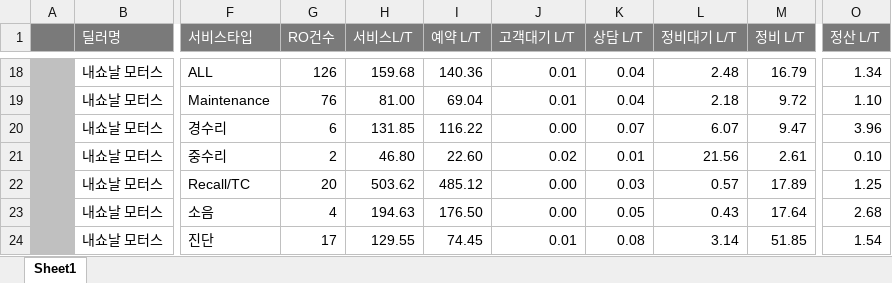
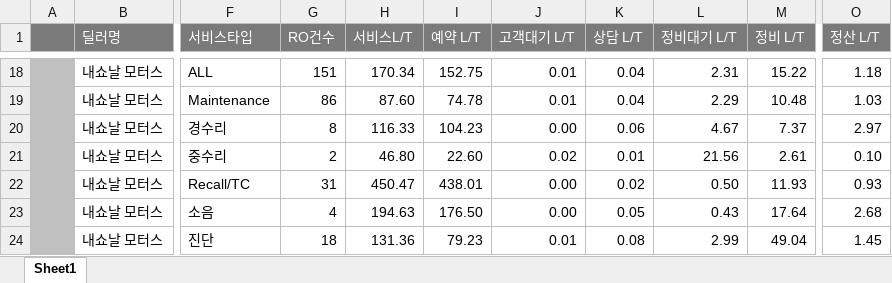
Before and after one commit to core-choi/NT-LEADTIME, an Excel workbook: data/현월/서비스 리드타임 현황.xlsx, sheet Sheet1, drawn as a sheet; only a part is shown, gaps mark what is left out; values as stored, in another font and other column widths than the file's, no borders; the diff covers the shown part only; the diff names each change by its address in the sheet, - before the commit and + after, or states it on an @@ line.

```diff
--- a/data/현월/서비스 리드타임 현황.xlsx (sheet Sheet1)
+++ b/data/현월/서비스 리드타임 현황.xlsx (sheet Sheet1)
-G18 (RO건수): 126
+G18 (RO건수): 151
-H18 (서비스L/T): 159.68
+H18 (서비스L/T): 170.34
-I18 (예약 L/T): 140.36
+I18 (예약 L/T): 152.75
-L18 (정비대기 L/T): 2.48
+L18 (정비대기 L/T): 2.31
-M18 (정비 L/T): 16.79
+M18 (정비 L/T): 15.22
-O18 (정산 L/T): 1.34
+O18 (정산 L/T): 1.18
-G19 (RO건수): 76
+G19 (RO건수): 86
-H19 (서비스L/T): 81.00
+H19 (서비스L/T): 87.60
-I19 (예약 L/T): 69.04
+I19 (예약 L/T): 74.78
-L19 (정비대기 L/T): 2.18
+L19 (정비대기 L/T): 2.29
-M19 (정비 L/T): 9.72
+M19 (정비 L/T): 10.48
-O19 (정산 L/T): 1.10
+O19 (정산 L/T): 1.03
-G20 (RO건수): 6
+G20 (RO건수): 8
-H20 (서비스L/T): 131.85
+H20 (서비스L/T): 116.33
-I20 (예약 L/T): 116.22
+I20 (예약 L/T): 104.23
-K20 (상담 L/T): 0.07
+K20 (상담 L/T): 0.06
-L20 (정비대기 L/T): 6.07
+L20 (정비대기 L/T): 4.67
-M20 (정비 L/T): 9.47
+M20 (정비 L/T): 7.37
-O20 (정산 L/T): 3.96
+O20 (정산 L/T): 2.97
-G22 (RO건수): 20
+G22 (RO건수): 31
-H22 (서비스L/T): 503.62
+H22 (서비스L/T): 450.47
-I22 (예약 L/T): 485.12
+I22 (예약 L/T): 438.01
-K22 (상담 L/T): 0.03
+K22 (상담 L/T): 0.02
-L22 (정비대기 L/T): 0.57
+L22 (정비대기 L/T): 0.50
-M22 (정비 L/T): 17.89
+M22 (정비 L/T): 11.93
-O22 (정산 L/T): 1.25
+O22 (정산 L/T): 0.93
-G24 (RO건수): 17
+G24 (RO건수): 18
-H24 (서비스L/T): 129.55
+H24 (서비스L/T): 131.36
-I24 (예약 L/T): 74.45
+I24 (예약 L/T): 79.23
-L24 (정비대기 L/T): 3.14
+L24 (정비대기 L/T): 2.99
-M24 (정비 L/T): 51.85
+M24 (정비 L/T): 49.04
-O24 (정산 L/T): 1.54
+O24 (정산 L/T): 1.45
```
Also changed, not shown: 14 added rows, 14 removed rows and 95 edited cells elsewhere in this sheet, 1 other file.
